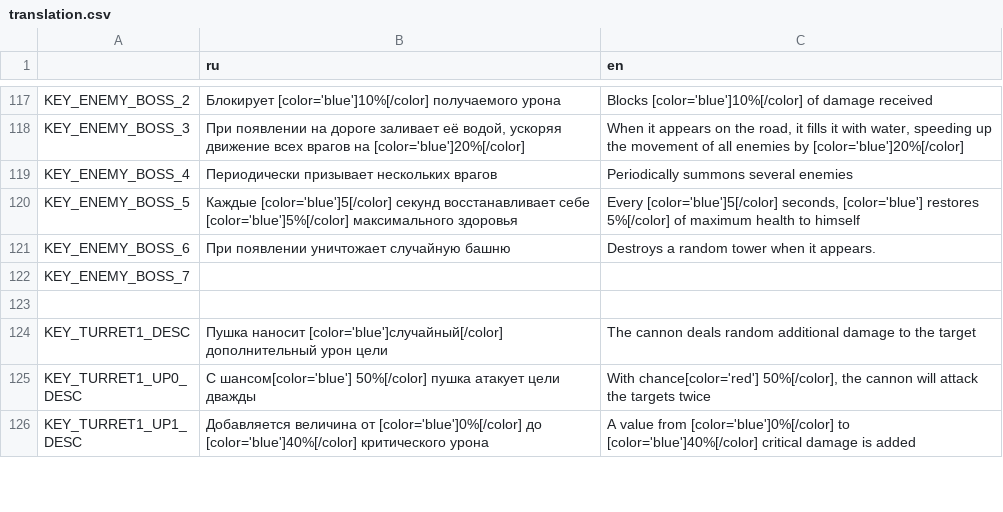
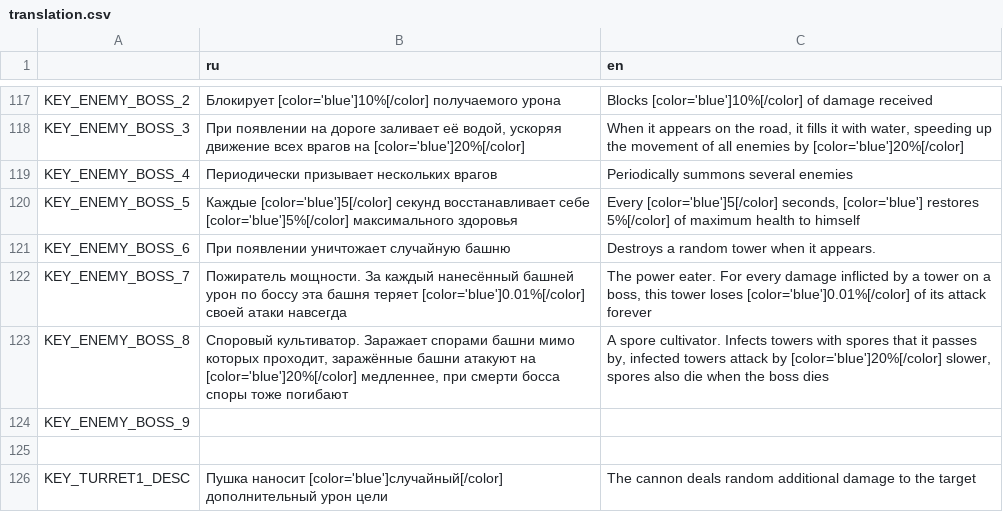
Before and after one commit to DanilQli/TowerDefence, a CSV file: lang/translation.csv, drawn as a sheet; only a part is shown, gaps mark what is left out; the shorter side is filled out with more unchanged rows.

```diff
--- a/lang/translation.csv
+++ b/lang/translation.csv
@@ -121,3 +121,5 @@ KEY_ENEMY_BOSS_5,Каждые [color='blue']5[/color] секунд восста
 KEY_ENEMY_BOSS_6,При появлении уничтожает случайную башню,Destroys a random tower when it appears.
-KEY_ENEMY_BOSS_7,,
+KEY_ENEMY_BOSS_7,"Пожиратель мощности. За каждый нанесённый башней урон по боссу эта башня теряет [color='blue']0.01%[/color] своей атаки навсегда","The power eater. For every damage inflicted by a tower on a boss, this tower loses [color='blue']0.01%[/color] of its attack forever"
+KEY_ENEMY_BOSS_8,"Споровый культиватор. Заражает спорами башни мимо которых проходит, заражённые башни атакуют на [color='blue']20%[/color] медленнее, при смерти босса споры тоже погибают","A spore cultivator. Infects towers with spores that it passes by, infected towers attack by [color='blue']20%[/color] slower, spores also die when the boss dies"
+KEY_ENEMY_BOSS_9,,
 
```
Also changed, not shown: 46 other files.
